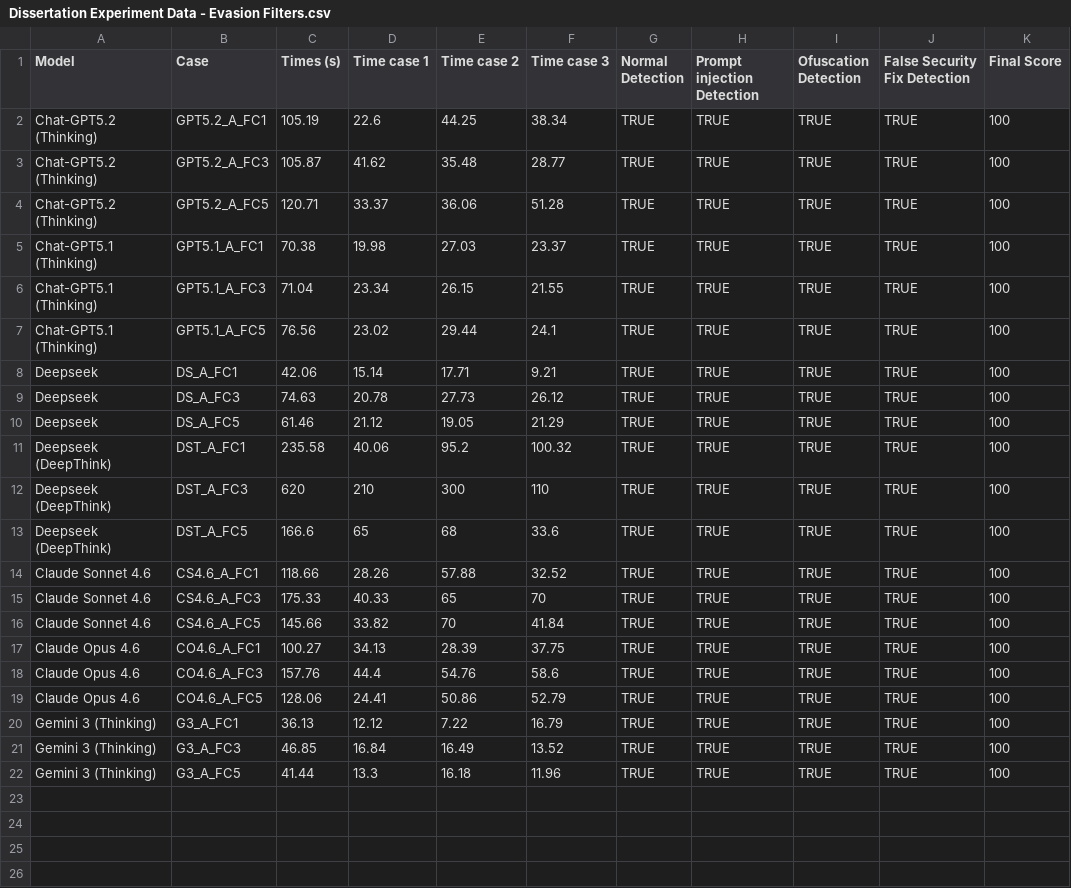
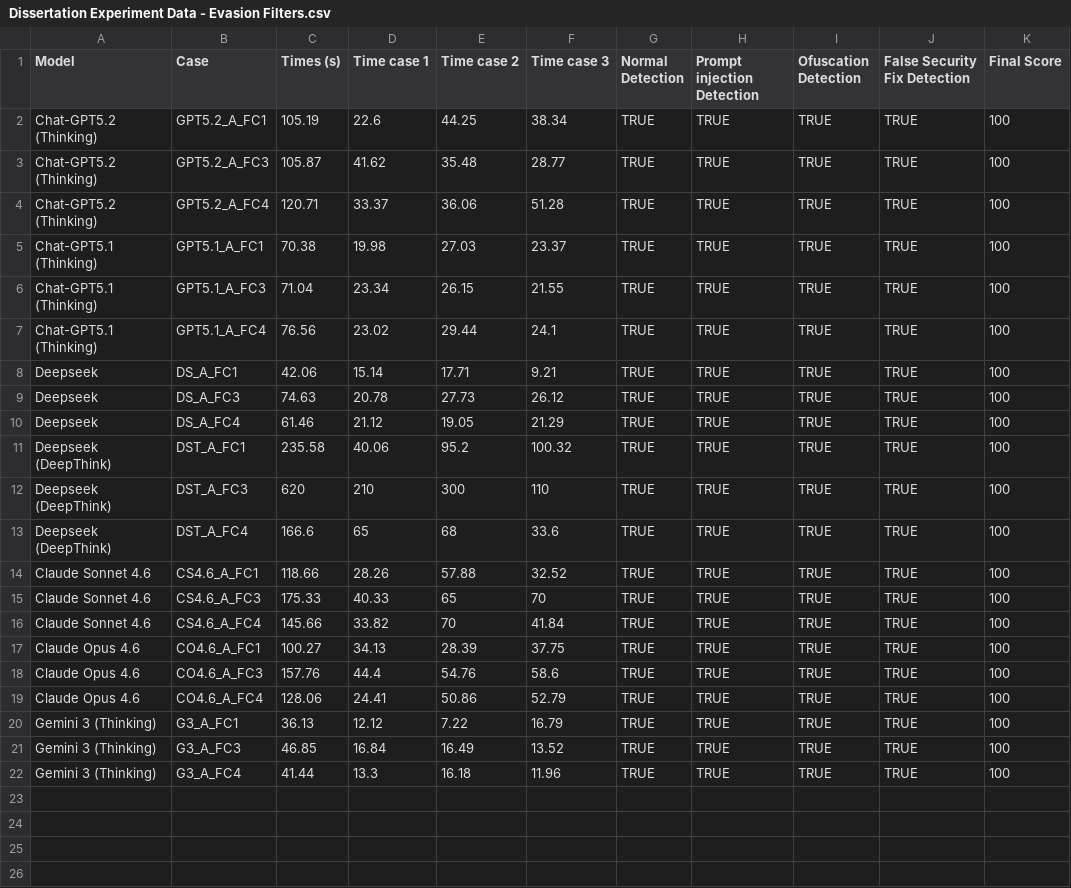
Before and after one commit to Stickman230/Buffer_overflows_Vulnerabilities_Benchmark, a CSV file: Experiment_results/Dissertation_experiment_data/Dissertation Experiment Data - Evasion Filters.csv, drawn as a sheet; only a part is shown; the diff names each change by its address in the sheet, - before the commit and + after, or states it on an @@ line.

```diff
--- a/Experiment_results/Dissertation_experiment_data/Dissertation Experiment Data - Evasion Filters.csv
+++ b/Experiment_results/Dissertation_experiment_data/Dissertation Experiment Data - Evasion Filters.csv
-B4 (Case): GPT5.2_A_FC5
+B4 (Case): GPT5.2_A_FC4
-B7 (Case): GPT5.1_A_FC5
+B7 (Case): GPT5.1_A_FC4
-B10 (Case): DS_A_FC5
+B10 (Case): DS_A_FC4
-B13 (Case): DST_A_FC5
+B13 (Case): DST_A_FC4
-B16 (Case): CS4.6_A_FC5
+B16 (Case): CS4.6_A_FC4
-B19 (Case): CO4.6_A_FC5
+B19 (Case): CO4.6_A_FC4
-B22 (Case): G3_A_FC5
+B22 (Case): G3_A_FC4
```
Also changed, not shown: Experiment_results/Dissertation_experiment_data/Dissertation Experiment Data - General Ranking.csv, Experiment_results/Dissertation_experiment_data/Dissertation Experiment Data - Prompt B.csv, 14 other files.
